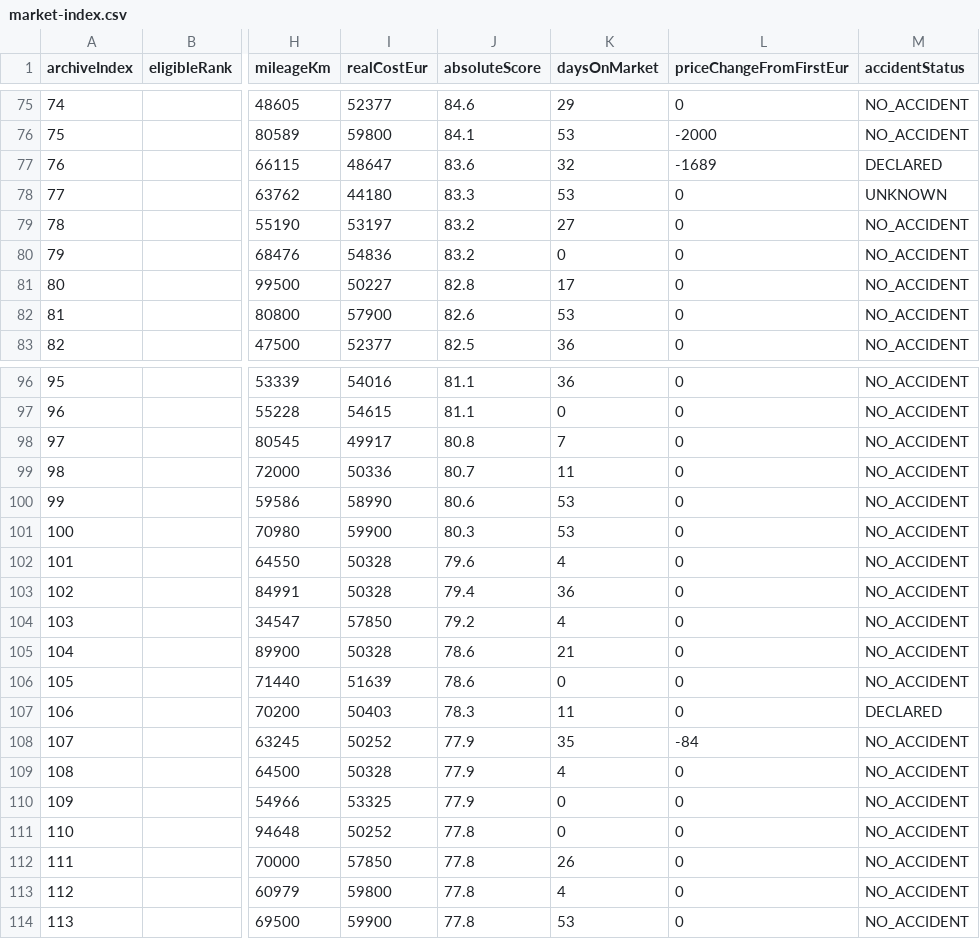
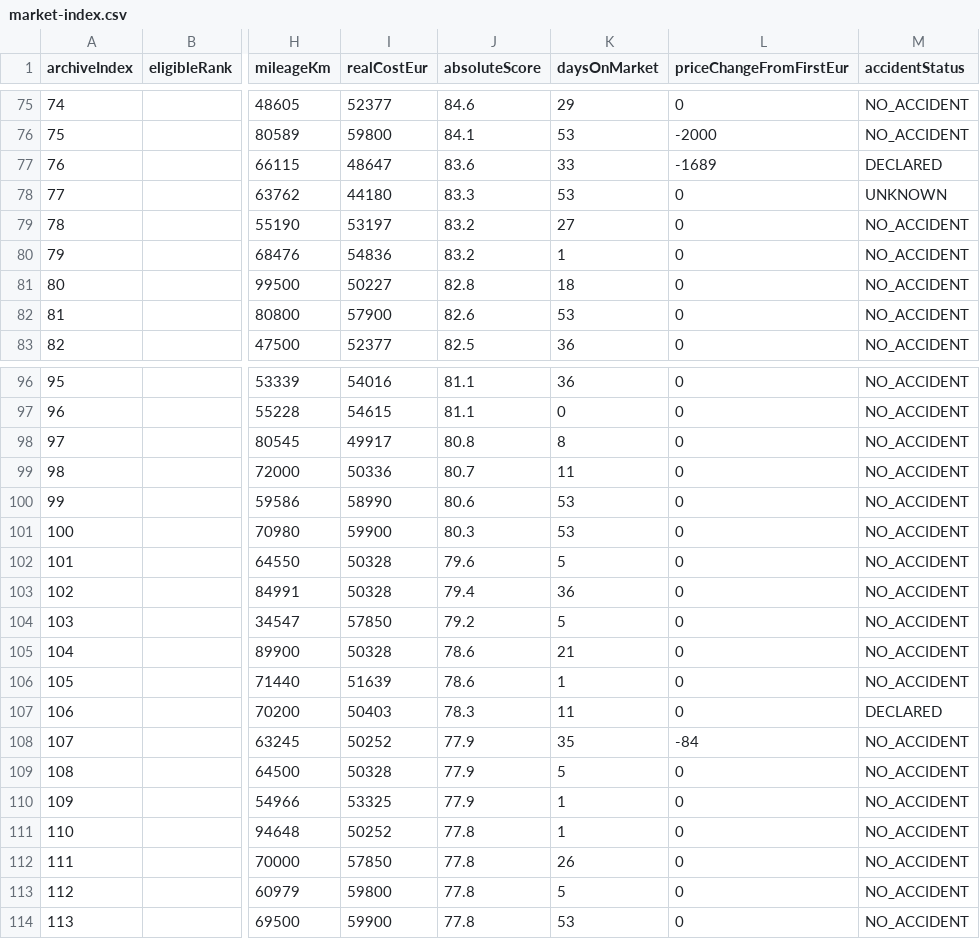
Before and after one commit to gheorghevasilica-oss/Porsche-Hunter, a CSV file: market-index.csv, drawn as a sheet; only a part is shown, gaps mark what is left out; the diff covers the shown part only; the diff names each change by its address in the sheet, - before the commit and + after, or states it on an @@ line.

Commit message:
Update Porsche Hunter data - 2026-10-06 21:06:24Z

```diff
--- a/market-index.csv
+++ b/market-index.csv
-K77 (daysOnMarket): 32
+K77 (daysOnMarket): 33
-K80 (daysOnMarket): 0
+K80 (daysOnMarket): 1
-K81 (daysOnMarket): 17
+K81 (daysOnMarket): 18
-K98 (daysOnMarket): 7
+K98 (daysOnMarket): 8
-K102 (daysOnMarket): 4
+K102 (daysOnMarket): 5
-K104 (daysOnMarket): 4
+K104 (daysOnMarket): 5
-K106 (daysOnMarket): 0
+K106 (daysOnMarket): 1
-K109 (daysOnMarket): 4
+K109 (daysOnMarket): 5
-K110:K111 (daysOnMarket): 0
+K110:K111 (daysOnMarket): 1
-K113 (daysOnMarket): 4
+K113 (daysOnMarket): 5
```
Also changed, not shown: 13 edited cells elsewhere in this file, 4 other files.
